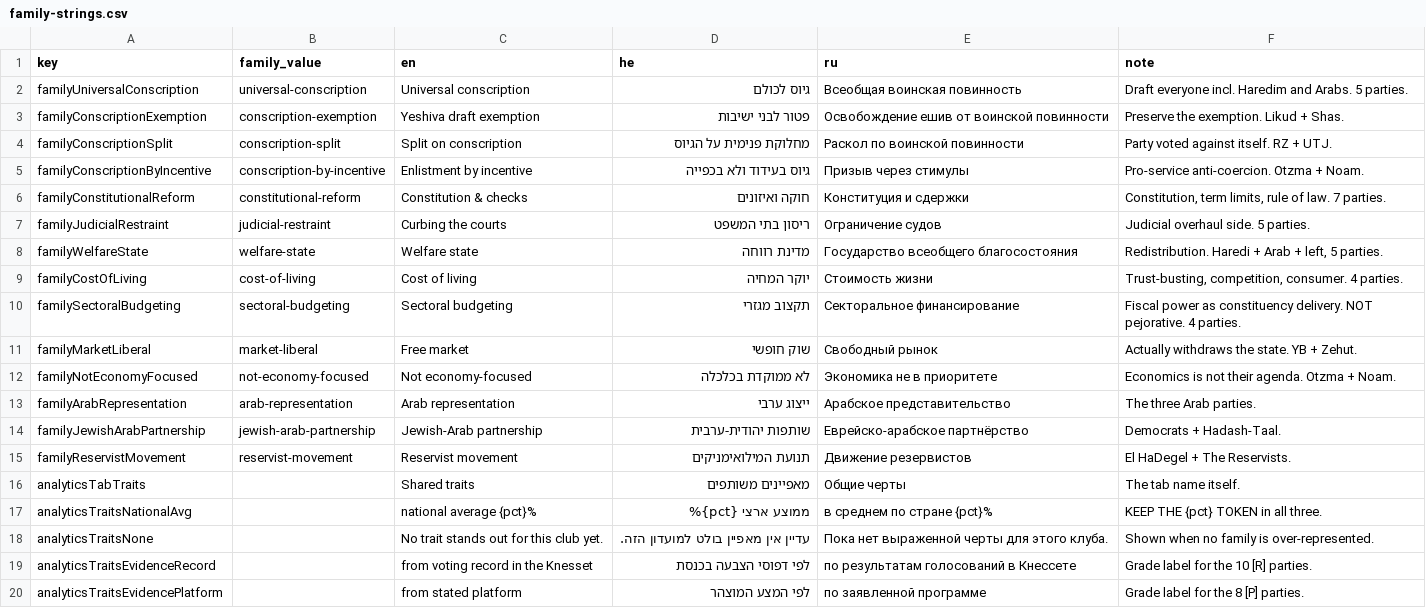
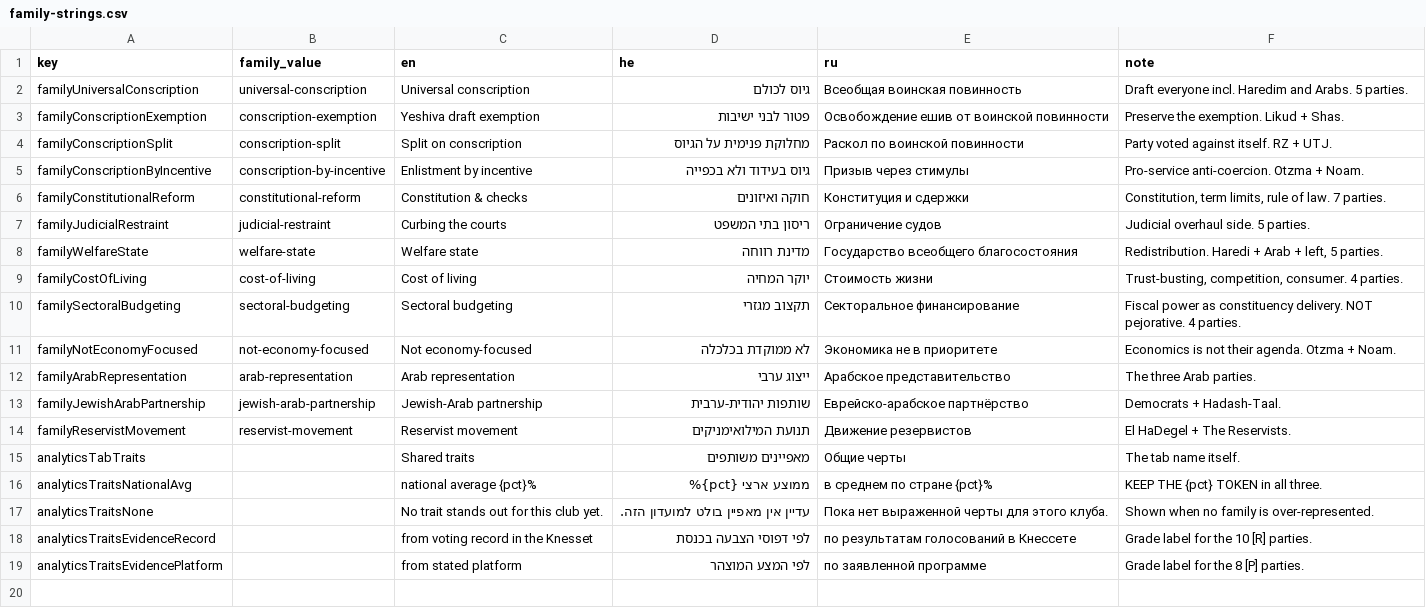
Before and after one commit to Latnook/voteball, a CSV file: docs/i18n/family-strings.csv, drawn as a sheet; the diff names each change by its address in the sheet, - before the commit and + after, or states it on an @@ line.

Commit message:
feat(parties): RZP and Zehut merge into one ballot line
Smotrich and Feiglin signed a technical bloc (בלוק טכני) on 2026-09-01,
splittable once seated, with Feiglin at #2 and Zehut holding slots 2, 8,
10 and 11 of thirteen. A voter sees one line, so it is one row -- the
יהדות התורה precedent -- and the row takes two-faction-list.

The decision was the economic axis, not the merge. הרשימה המשותפת's
union rule requires components that "differ only in degree, with
direction not in dispute"; here 0 against +3 puts direction in dispute,
so economic holds at 0. security and religiosity stay +3.

Tag rule: carry what the list adds, refuse what would contradict a
number or a family on the same row. 7 of Zehut's 19 carried, 2 dedupe,
10 refused; row 14 -> 22 tags. Eight tags leave the vocabulary and the
economic +3 band is now empty.

Retires the market-liberal FAMILY, which the tag accounting did not
predict: its only holders were Yisrael Beiteinu (+2) and Zehut (+3), so
the merge left it naming one party and
test_every_family_value_is_shared_by_at_least_two_parties rejects that.
Back-filling would need an economic +1 row, lowering a bar this repo has
refused before. Removed from i18n.js (all three languages, key sets
verified identical at 179), analytics.js and family-strings.csv.

Zehut's 89-line entry is kept in full as a faction subsection of
הציונות הדתית: seven of the merged row's tags are sourced there and
nowhere else, and a technical bloc can split.

Verified on already-seeded databases, both branches: without a Zehut
ballot the row is removed (19 -> 18); with one it survives, ballot
intact, which is the vote guard failing safe.

267 backend + 48 worker + 27 script tests green.

```diff
--- a/docs/i18n/family-strings.csv
+++ b/docs/i18n/family-strings.csv
-row 11: familyMarketLiberal | market-liberal | Free market | שוק חופשי | Свободный рынок | Actually withdraws the state. YB + Zehut.
```
Also changed, not shown: 7 other files.
